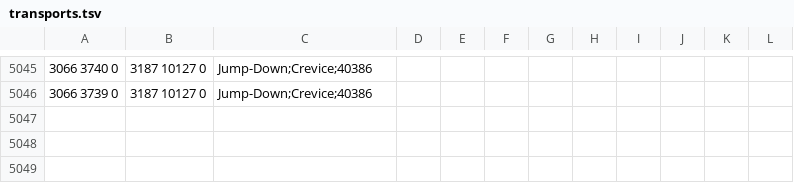
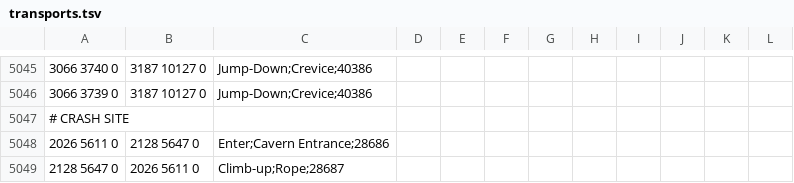
Before and after one commit to NewGenEng/Microbot, a TSV file: runelite-client/src/main/resources/net/runelite/client/plugins/microbot/shortestpath/transports.tsv, drawn as a sheet; only a part is shown, gaps mark what is left out; the diff names each change by its address in the sheet, - before the commit and + after, or states it on an @@ line.

Commit message:
add crash site from Monkey Madness 2

```diff
--- a/runelite-client/src/main/resources/net/runelite/client/plugins/microbot/shortestpath/transports.tsv
+++ b/runelite-client/src/main/resources/net/runelite/client/plugins/microbot/shortestpath/transports.tsv
+row 5047: # CRASH SITE
+row 5048: 2026 5611 0 | 2128 5647 0 | Enter;Cavern Entrance;28686
+row 5049: 2128 5647 0 | 2026 5611 0 | Climb-up;Rope;28687
```
